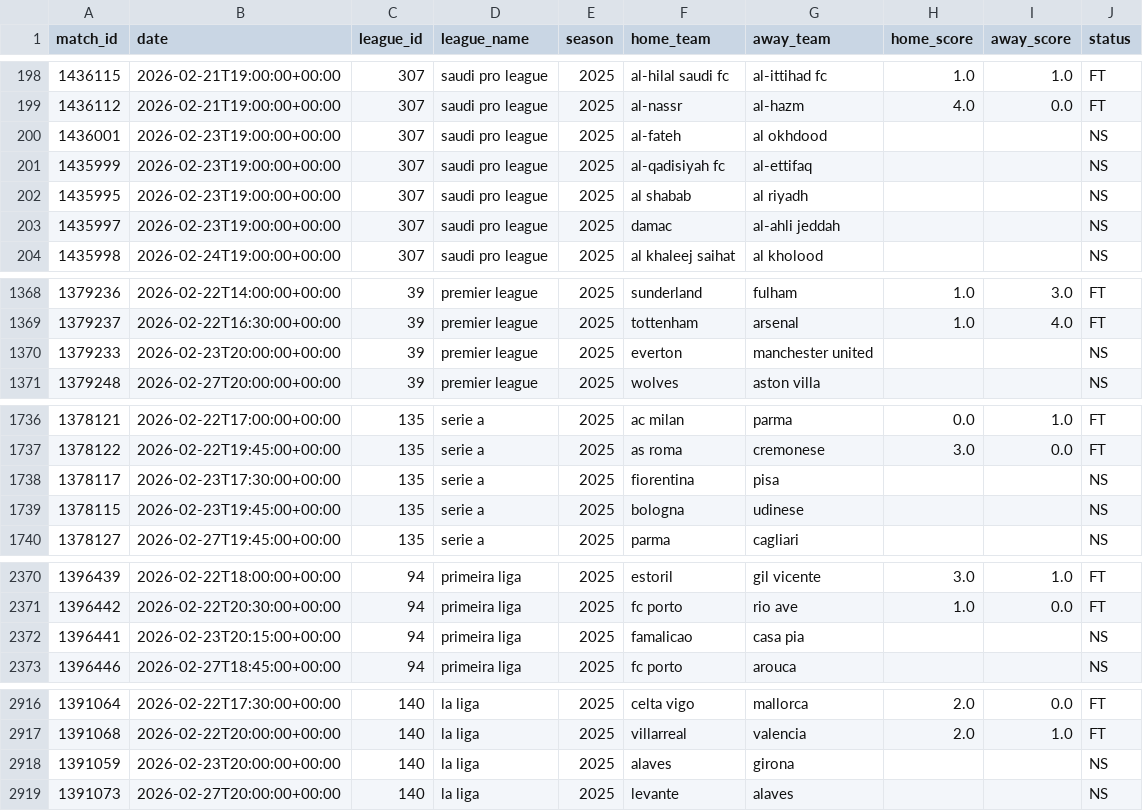
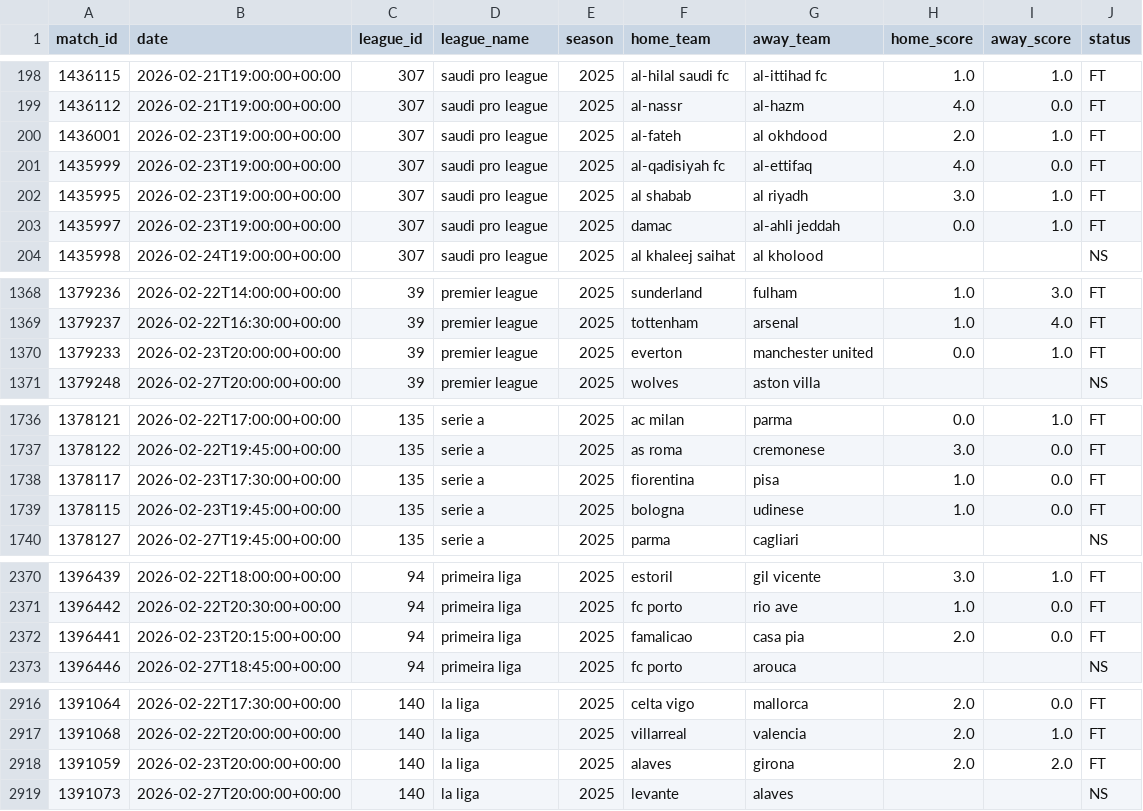
Before and after one commit to andrea-ran/crucelli, a CSV file: data/raw/all_matches_current.csv, drawn as a sheet; only a part is shown, gaps mark what is left out; the diff covers the shown part only.

```diff
--- a/data/raw/all_matches_current.csv
+++ b/data/raw/all_matches_current.csv
@@ -199,6 +199,6 @@ match_id,date,league_id,league_name,season,home_team,away_team,home_score,away_s
 1436112,2026-02-21T19:00:00+00:00,307,saudi pro league,2025,al-nassr,al-hazm,4.0,0.0,FT
-1436001,2026-02-23T19:00:00+00:00,307,saudi pro league,2025,al-fateh,al okhdood,,,NS
-1435999,2026-02-23T19:00:00+00:00,307,saudi pro league,2025,al-qadisiyah fc,al-ettifaq,,,NS
-1435995,2026-02-23T19:00:00+00:00,307,saudi pro league,2025,al shabab,al riyadh,,,NS
-1435997,2026-02-23T19:00:00+00:00,307,saudi pro league,2025,damac,al-ahli jeddah,,,NS
+1436001,2026-02-23T19:00:00+00:00,307,saudi pro league,2025,al-fateh,al okhdood,2.0,1.0,FT
+1435999,2026-02-23T19:00:00+00:00,307,saudi pro league,2025,al-qadisiyah fc,al-ettifaq,4.0,0.0,FT
+1435995,2026-02-23T19:00:00+00:00,307,saudi pro league,2025,al shabab,al riyadh,3.0,1.0,FT
+1435997,2026-02-23T19:00:00+00:00,307,saudi pro league,2025,damac,al-ahli jeddah,0.0,1.0,FT
 1435998,2026-02-24T19:00:00+00:00,307,saudi pro league,2025,al khaleej saihat,al kholood,,,NS
@@ -1369,3 +1369,3 @@ match_id,date,league_id,league_name,season,home_team,away_team,home_score,away_s
 1379237,2026-02-22T16:30:00+00:00,39,premier league,2025,tottenham,arsenal,1.0,4.0,FT
-1379233,2026-02-23T20:00:00+00:00,39,premier league,2025,everton,manchester united,,,NS
+1379233,2026-02-23T20:00:00+00:00,39,premier league,2025,everton,manchester united,0.0,1.0,FT
 1379248,2026-02-27T20:00:00+00:00,39,premier league,2025,wolves,aston villa,,,NS
@@ -1737,4 +1737,4 @@ match_id,date,league_id,league_name,season,home_team,away_team,home_score,away_s
 1378122,2026-02-22T19:45:00+00:00,135,serie a,2025,as roma,cremonese,3.0,0.0,FT
-1378117,2026-02-23T17:30:00+00:00,135,serie a,2025,fiorentina,pisa,,,NS
-1378115,2026-02-23T19:45:00+00:00,135,serie a,2025,bologna,udinese,,,NS
+1378117,2026-02-23T17:30:00+00:00,135,serie a,2025,fiorentina,pisa,1.0,0.0,FT
+1378115,2026-02-23T19:45:00+00:00,135,serie a,2025,bologna,udinese,1.0,0.0,FT
 1378127,2026-02-27T19:45:00+00:00,135,serie a,2025,parma,cagliari,,,NS
@@ -2371,3 +2371,3 @@ match_id,date,league_id,league_name,season,home_team,away_team,home_score,away_s
 1396442,2026-02-22T20:30:00+00:00,94,primeira liga,2025,fc porto,rio ave,1.0,0.0,FT
-1396441,2026-02-23T20:15:00+00:00,94,primeira liga,2025,famalicao,casa pia,,,NS
+1396441,2026-02-23T20:15:00+00:00,94,primeira liga,2025,famalicao,casa pia,2.0,0.0,FT
 1396446,2026-02-27T18:45:00+00:00,94,primeira liga,2025,fc porto,arouca,,,NS
@@ -2917,3 +2917,3 @@ match_id,date,league_id,league_name,season,home_team,away_team,home_score,away_s
 1391068,2026-02-22T20:00:00+00:00,140,la liga,2025,villarreal,valencia,2.0,1.0,FT
-1391059,2026-02-23T20:00:00+00:00,140,la liga,2025,alaves,girona,,,NS
+1391059,2026-02-23T20:00:00+00:00,140,la liga,2025,alaves,girona,2.0,2.0,FT
 1391073,2026-02-27T20:00:00+00:00,140,la liga,2025,levante,alaves,,,NS
```
Also changed, not shown: 37 edited cells elsewhere in this file, data/processed/bet.csv, data/processed/selected_teams_F1.csv, 35 other files.
